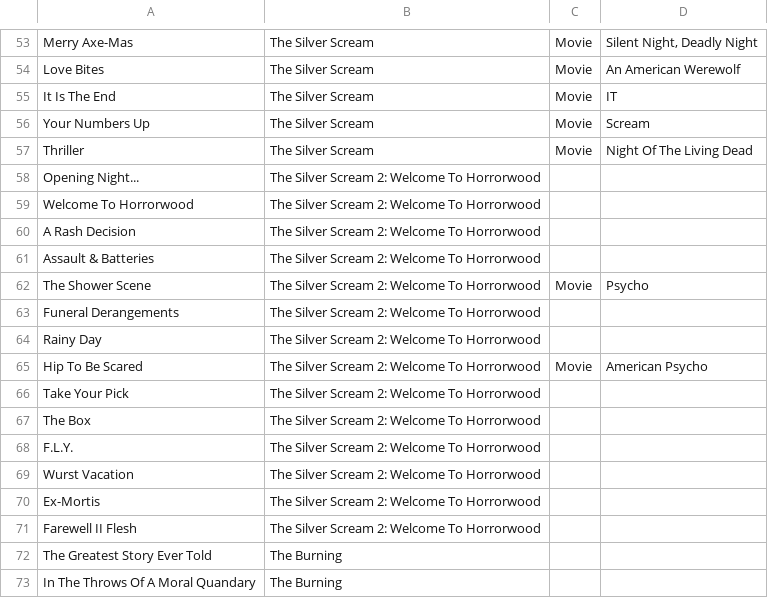
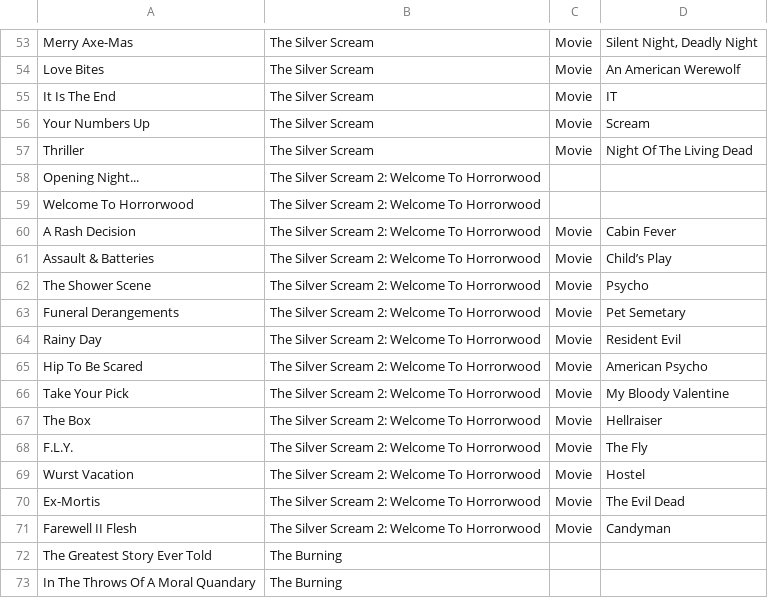
Before and after one commit to quinnzbellz/Ice-Nine-Kills-Horror-Media-Chart, a CSV file: data/songlist.csv, drawn as a sheet; only a part is shown, gaps mark what is left out.

```diff
--- a/data/songlist.csv
+++ b/data/songlist.csv
@@ -59,14 +59,14 @@ Opening Night...,The Silver Scream 2: Welcome To Horrorwood,,
 Welcome To Horrorwood,The Silver Scream 2: Welcome To Horrorwood,,
-A Rash Decision,The Silver Scream 2: Welcome To Horrorwood,,
-Assault & Batteries,The Silver Scream 2: Welcome To Horrorwood,,
+A Rash Decision,The Silver Scream 2: Welcome To Horrorwood,Movie,Cabin Fever
+Assault & Batteries,The Silver Scream 2: Welcome To Horrorwood,Movie,Child’s Play
 The Shower Scene,The Silver Scream 2: Welcome To Horrorwood,Movie,Psycho
-Funeral Derangements,The Silver Scream 2: Welcome To Horrorwood,,
-Rainy Day,The Silver Scream 2: Welcome To Horrorwood,,
+Funeral Derangements,The Silver Scream 2: Welcome To Horrorwood,Movie,Pet Semetary
+Rainy Day,The Silver Scream 2: Welcome To Horrorwood,Movie,Resident Evil
 Hip To Be Scared,The Silver Scream 2: Welcome To Horrorwood,Movie,American Psycho
-Take Your Pick,The Silver Scream 2: Welcome To Horrorwood,,
-The Box,The Silver Scream 2: Welcome To Horrorwood,,
-F.L.Y.,The Silver Scream 2: Welcome To Horrorwood,,
-Wurst Vacation,The Silver Scream 2: Welcome To Horrorwood,,
-Ex-Mortis,The Silver Scream 2: Welcome To Horrorwood,,
-Farewell II Flesh,The Silver Scream 2: Welcome To Horrorwood,,
+Take Your Pick,The Silver Scream 2: Welcome To Horrorwood,Movie,My Bloody Valentine
+The Box,The Silver Scream 2: Welcome To Horrorwood,Movie,Hellraiser
+F.L.Y.,The Silver Scream 2: Welcome To Horrorwood,Movie,The Fly
+Wurst Vacation,The Silver Scream 2: Welcome To Horrorwood,Movie,Hostel
+Ex-Mortis,The Silver Scream 2: Welcome To Horrorwood,Movie,The Evil Dead
+Farewell II Flesh,The Silver Scream 2: Welcome To Horrorwood,Movie,Candyman
 The Greatest Story Ever Told,The Burning,,
```
Also changed, not shown: 1 other file.
